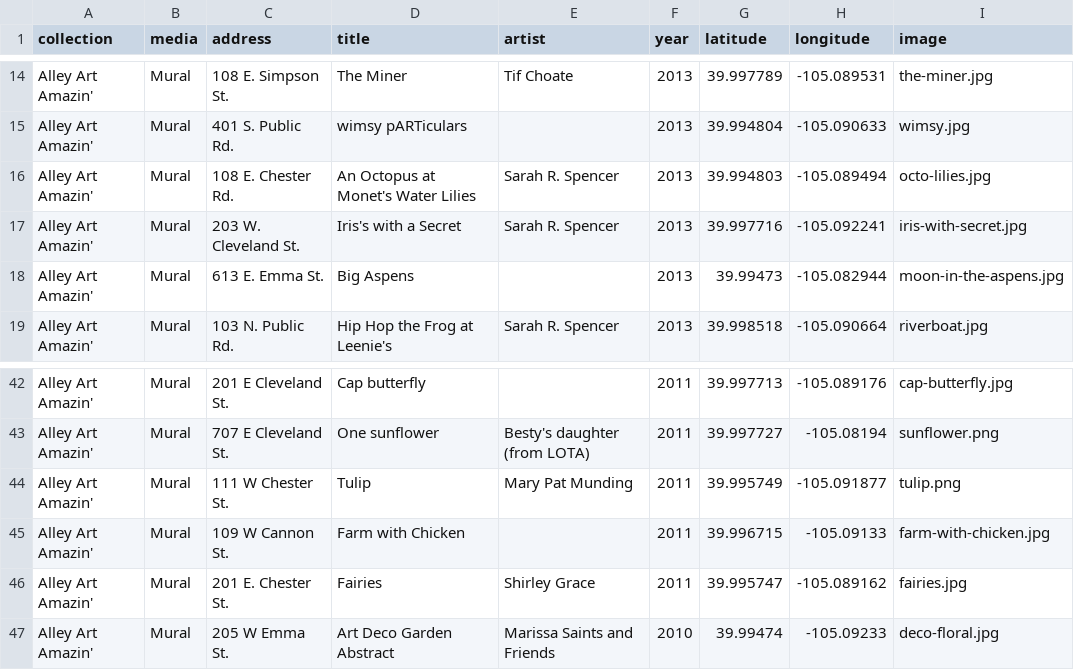
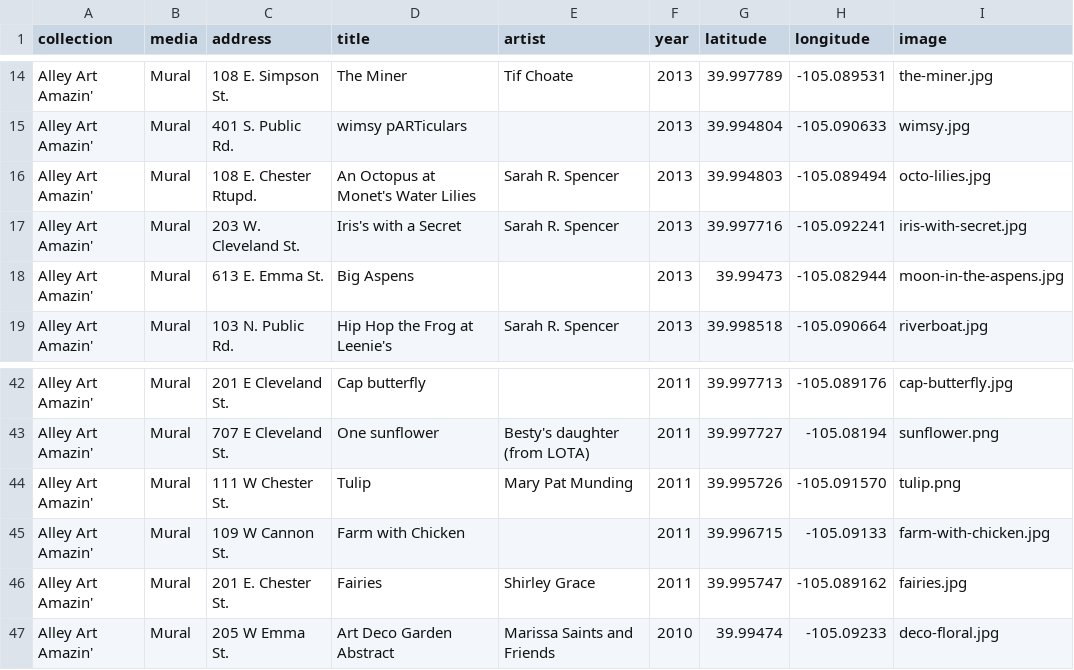
Before and after one commit to saintsjd/lafayette-co-arts, a CSV file: lafayette-co-public-art.csv, drawn as a sheet; only a part is shown, gaps mark what is left out.

Commit message:
Update lafayette-co-public-art.csv

```diff
--- a/lafayette-co-public-art.csv
+++ b/lafayette-co-public-art.csv
@@ -15,3 +15,3 @@ Alley Art Amazin',Mural,108 E. Simpson St.,The Miner,Tif Choate,2013,39.997789,-
 Alley Art Amazin',Mural,401 S. Public Rd.,wimsy pARTiculars,,2013,39.994804,-105.090633,wimsy.jpg
-Alley Art Amazin',Mural,108 E. Chester Rd.,An Octopus at Monet's Water Lilies,Sarah R. Spencer,2013,39.994803,-105.089494,octo-lilies.jpg
+Alley Art Amazin',Mural,108 E. Chester Rtupd.,An Octopus at Monet's Water Lilies,Sarah R. Spencer,2013,39.994803,-105.089494,octo-lilies.jpg
 Alley Art Amazin',Mural,203 W. Cleveland St.,Iris's with a Secret,Sarah R. Spencer,2013,39.997716,-105.092241,iris-with-secret.jpg
@@ -43,3 +43,3 @@ Alley Art Amazin',Mural,201 E Cleveland St.,Cap butterfly,,2011,39.997713,-105.0
 Alley Art Amazin',Mural,707 E Cleveland St.,One sunflower,Besty's daughter (from LOTA),2011,39.997727,-105.08194,sunflower.png
-Alley Art Amazin',Mural,111 W Chester St.,Tulip,Mary Pat Munding,2011,39.995749,-105.091877,tulip.png
+Alley Art Amazin',Mural,111 W Chester St.,Tulip,Mary Pat Munding,2011,39.995726,-105.091570,tulip.png
 Alley Art Amazin',Mural,109 W Cannon St.,Farm with Chicken,,2011,39.996715,-105.09133,farm-with-chicken.jpg
```
